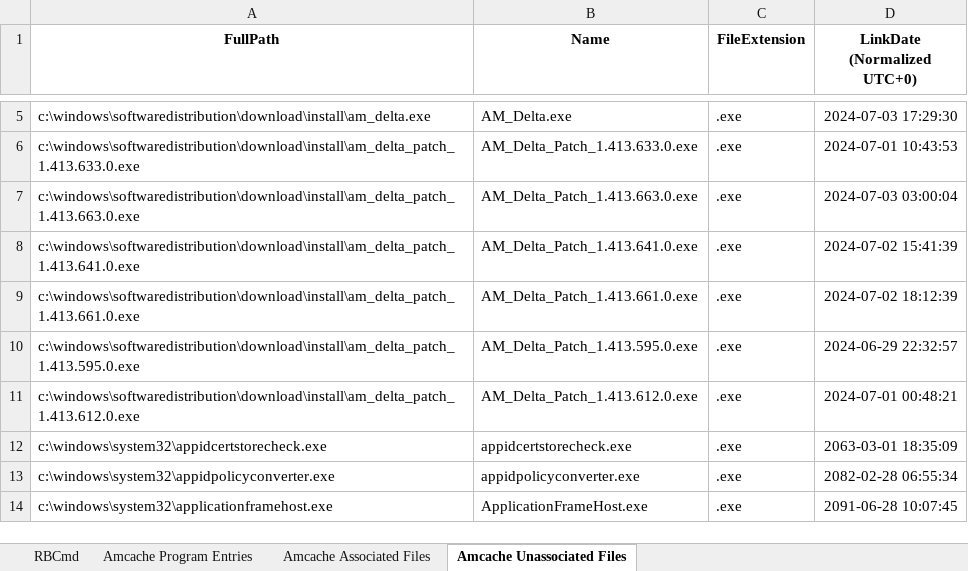
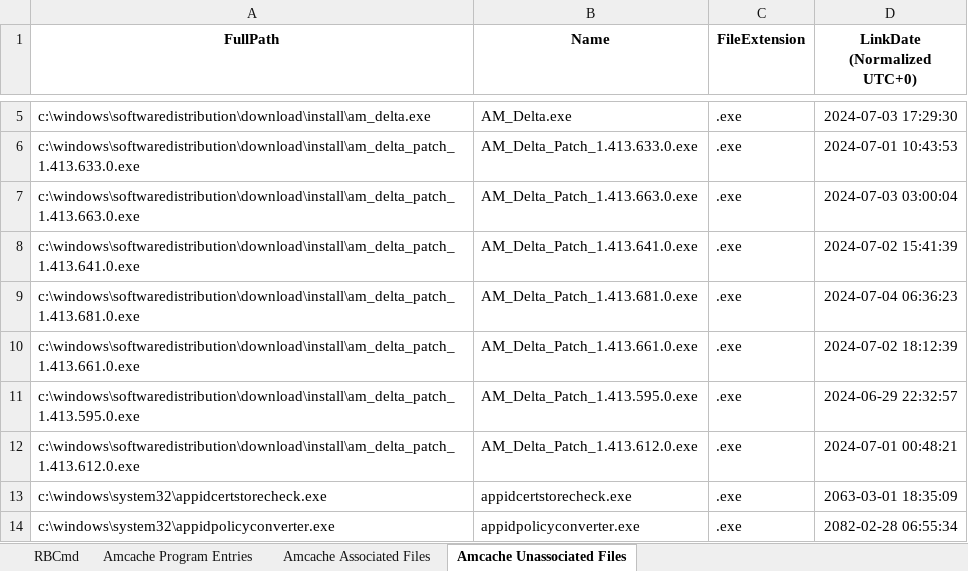
Before and after one commit to glenaestebal/nssecu3-mp2, an Excel workbook: Output/Combined Output.xlsx, sheet Amcache Unassociated Files, drawn as a sheet; only a part is shown, gaps mark what is left out; the shorter side is filled out with more unchanged rows; values as stored, in another font and other column widths than the file's, no borders; the diff names each change by its address in the sheet, - before the commit and + after, or states it on an @@ line.

```diff
--- a/Output/Combined Output.xlsx (sheet Amcache Unassociated Files)
+++ b/Output/Combined Output.xlsx (sheet Amcache Unassociated Files)
+row 9: c:\windows\softwaredistribution\download\install\am_delta_patch_1.413.681.0.exe | AM_Delta_Patch_1.413.681.0.exe | .exe | 2024-07-04 06:36:23
```
Also changed, not shown: sheet RBCmd, sheet Amcache Associated Files, 10 other files.
